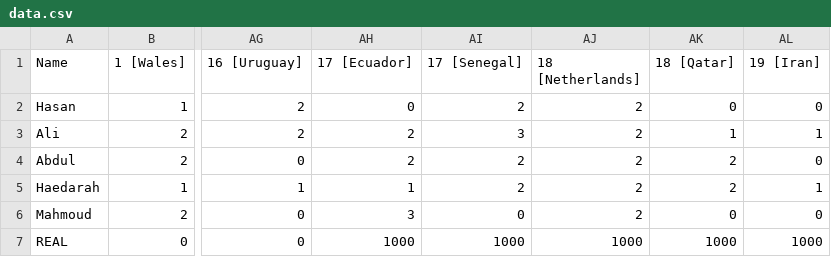
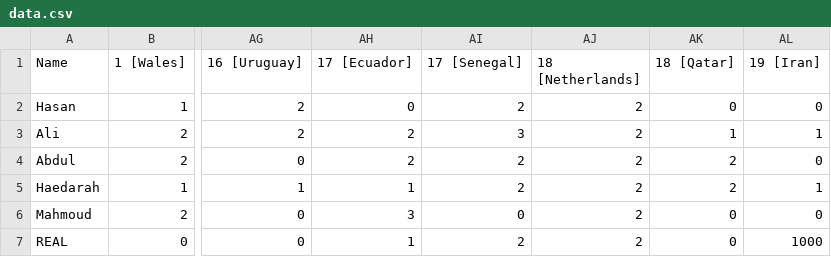
Before and after one commit to Haedarah/WC_Predictions, a CSV file: Data/data.csv, drawn as a sheet; only a part is shown, gaps mark what is left out; the diff names each change by its address in the sheet, - before the commit and + after, or states it on an @@ line.

Commit message:
Update data.csv

```diff
--- a/Data/data.csv
+++ b/Data/data.csv
-AH7 (17 [Ecuador]): 1000
+AH7 (17 [Ecuador]): 1
-AI7 (17 [Senegal]): 1000
+AI7 (17 [Senegal]): 2
-AJ7 (18 [Netherlands]): 1000
+AJ7 (18 [Netherlands]): 2
-AK7 (18 [Qatar]): 1000
+AK7 (18 [Qatar]): 0
```
